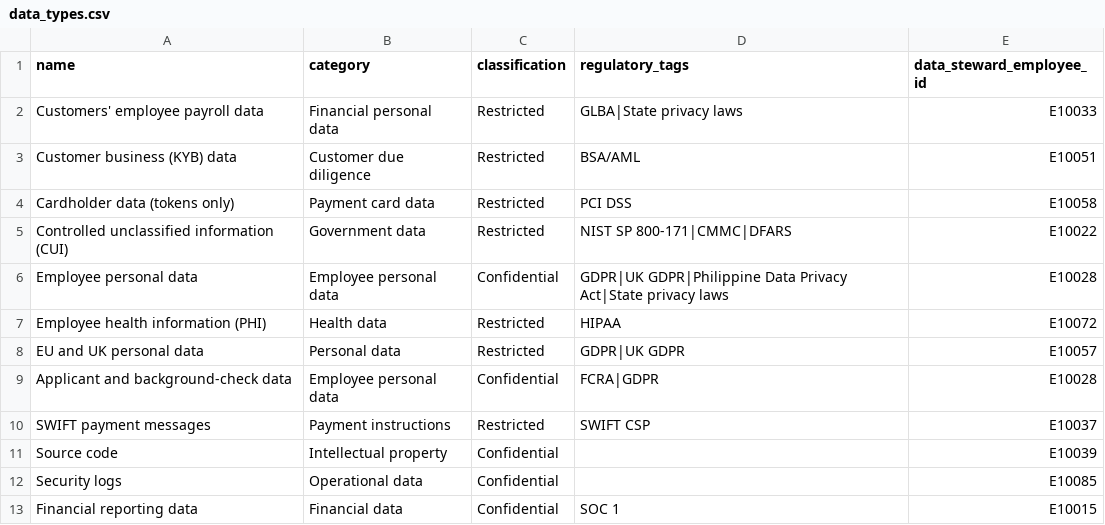
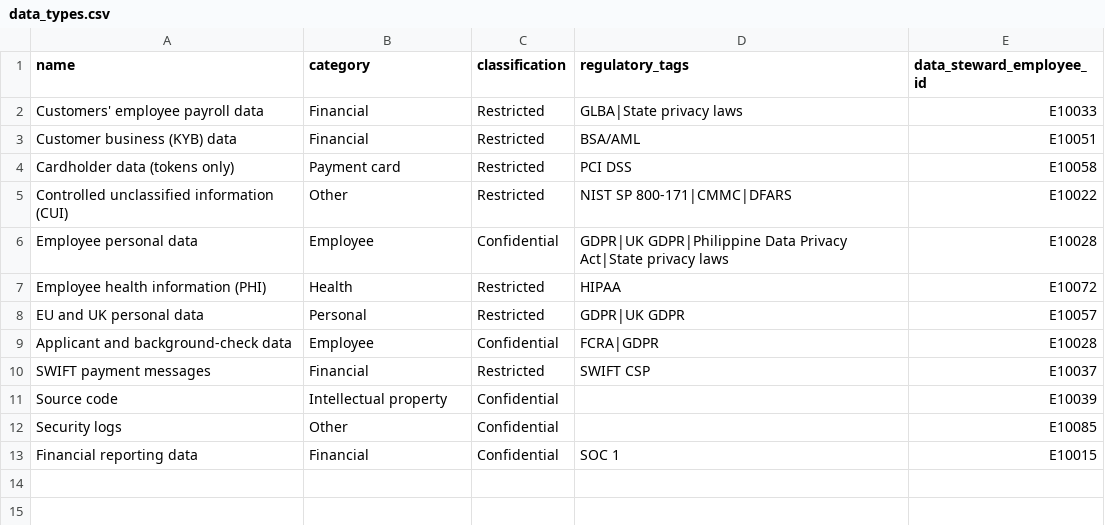
Before and after one commit to mminwell/Synthetic_Data_Prompt_Generator, a CSV file: docs/requirements/reference/out/data_types.csv, drawn as a sheet.

```diff
--- a/docs/requirements/reference/out/data_types.csv
+++ b/docs/requirements/reference/out/data_types.csv
@@ -1,13 +1,13 @@
 name,category,classification,regulatory_tags,data_steward_employee_id
-Customers' employee payroll data,Financial personal data,Restricted,GLBA|State privacy laws,E10033
-Customer business (KYB) data,Customer due diligence,Restricted,BSA/AML,E10051
-Cardholder data (tokens only),Payment card data,Restricted,PCI DSS,E10058
-Controlled unclassified information (CUI),Government data,Restricted,NIST SP 800-171|CMMC|DFARS,E10022
-Employee personal data,Employee personal data,Confidential,GDPR|UK GDPR|Philippine Data Privacy Act|State privacy laws,E10028
-Employee health information (PHI),Health data,Restricted,HIPAA,E10072
-EU and UK personal data,Personal data,Restricted,GDPR|UK GDPR,E10057
-Applicant and background-check data,Employee personal data,Confidential,FCRA|GDPR,E10028
-SWIFT payment messages,Payment instructions,Restricted,SWIFT CSP,E10037
+Customers' employee payroll data,Financial,Restricted,GLBA|State privacy laws,E10033
+Customer business (KYB) data,Financial,Restricted,BSA/AML,E10051
+Cardholder data (tokens only),Payment card,Restricted,PCI DSS,E10058
+Controlled unclassified information (CUI),Other,Restricted,NIST SP 800-171|CMMC|DFARS,E10022
+Employee personal data,Employee,Confidential,GDPR|UK GDPR|Philippine Data Privacy Act|State privacy laws,E10028
+Employee health information (PHI),Health,Restricted,HIPAA,E10072
+EU and UK personal data,Personal,Restricted,GDPR|UK GDPR,E10057
+Applicant and background-check data,Employee,Confidential,FCRA|GDPR,E10028
+SWIFT payment messages,Financial,Restricted,SWIFT CSP,E10037
 Source code,Intellectual property,Confidential,,E10039
-Security logs,Operational data,Confidential,,E10085
-Financial reporting data,Financial data,Confidential,SOC 1,E10015
+Security logs,Other,Confidential,,E10085
+Financial reporting data,Financial,Confidential,SOC 1,E10015
```
Also changed, not shown: docs/requirements/reference/out/application_roles.csv, docs/requirements/reference/out/applications.csv, 19 other files.
